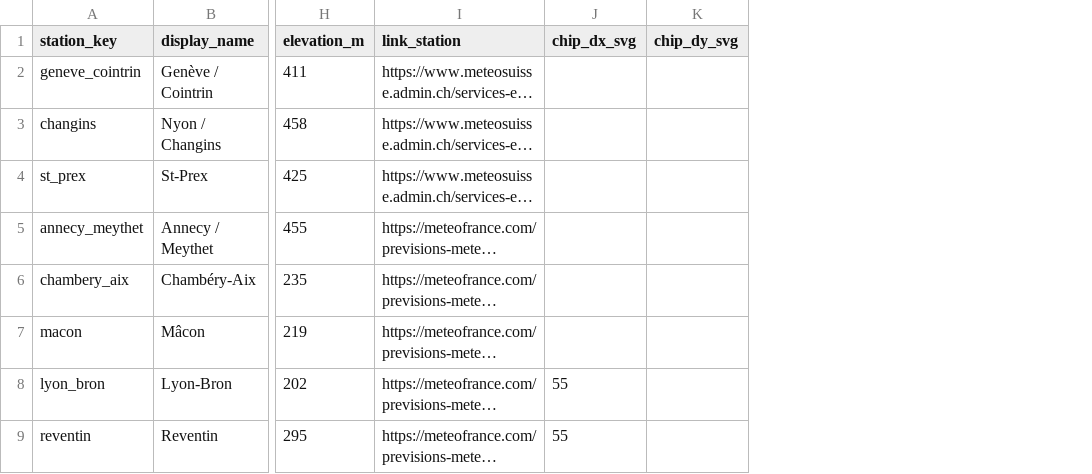
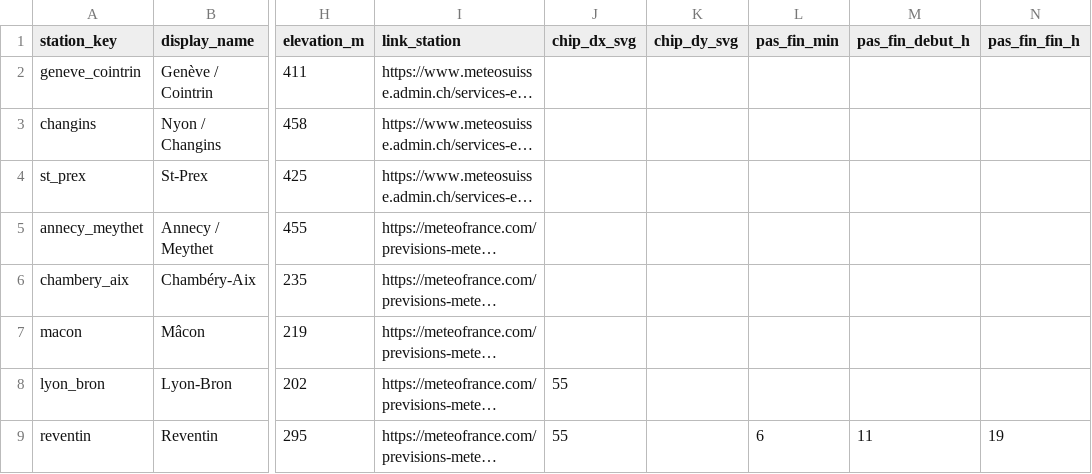
Before and after one commit to LeCoonEtSaBande/gabin-meteo, a CSV file: assets/balises_specs/balises_specifications.csv, drawn as a sheet; only a part is shown, gaps mark what is left out; long unchanged cells end in …; the diff names each change by its address in the sheet, - before the commit and + after, or states it on an @@ line.

```diff
--- a/assets/balises_specs/balises_specifications.csv
+++ b/assets/balises_specs/balises_specifications.csv
+column L (pas_fin_min), row 9: 6
+column M (pas_fin_debut_h), row 9: 11
+column N (pas_fin_fin_h), row 9: 19
```
Also changed, not shown: 2 other files.
